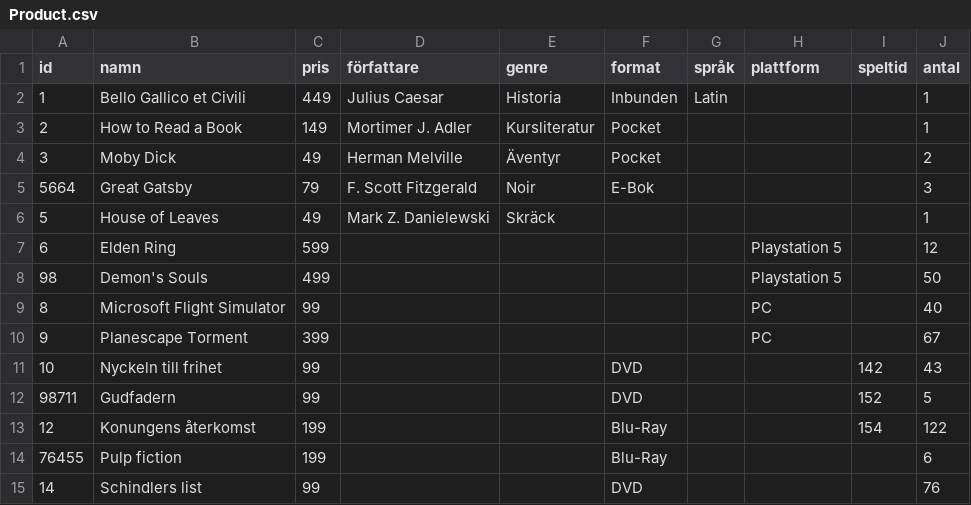
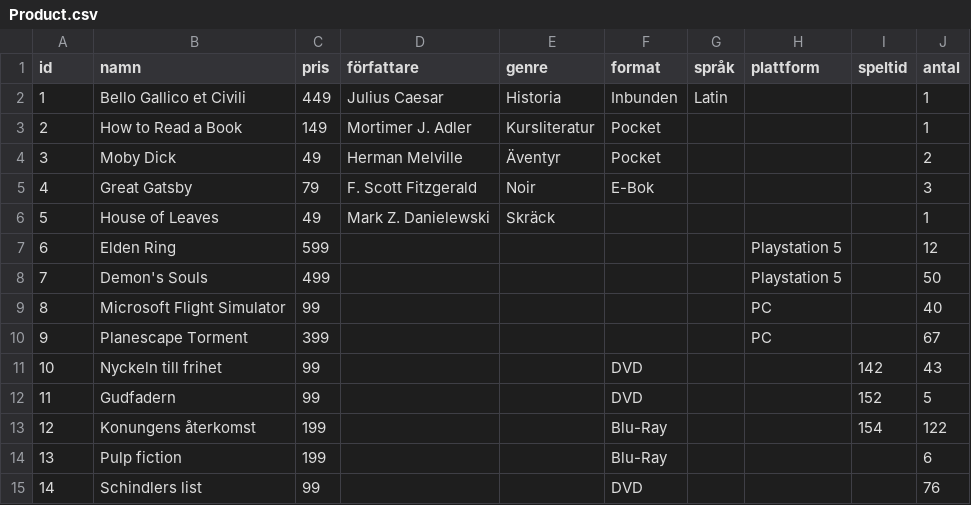
Before and after one commit to Suncher1/CSharpCourse, a CSV file: Laboration5/Csv/Product.csv, drawn as a sheet.

```diff
--- a/Laboration5/Csv/Product.csv
+++ b/Laboration5/Csv/Product.csv
@@ -4,6 +4,6 @@
 3,Moby Dick,49,Herman Melville,Äventyr,Pocket,,,,2
-5664,Great Gatsby,79,F. Scott Fitzgerald,Noir,E-Bok,,,,3
+4,Great Gatsby,79,F. Scott Fitzgerald,Noir,E-Bok,,,,3
 5,House of Leaves,49,Mark Z. Danielewski,Skräck,,,,,1
 6,Elden Ring,599,,,,,Playstation 5,,12
-98,Demon's Souls,499,,,,,Playstation 5,,50
+7,Demon's Souls,499,,,,,Playstation 5,,50
 8,Microsoft Flight Simulator,99,,,,,PC,,40
@@ -11,5 +11,5 @@
 10,Nyckeln till frihet,99,,,DVD,,,142,43
-98711,Gudfadern,99,,,DVD,,,152,5
+11,Gudfadern,99,,,DVD,,,152,5
 12,Konungens återkomst,199,,,Blu-Ray,,,154,122
-76455,Pulp fiction,199,,,Blu-Ray,,,,6
+13,Pulp fiction,199,,,Blu-Ray,,,,6
 14,Schindlers list,99,,,DVD,,,,76
```
Also changed, not shown: 3 other files.
